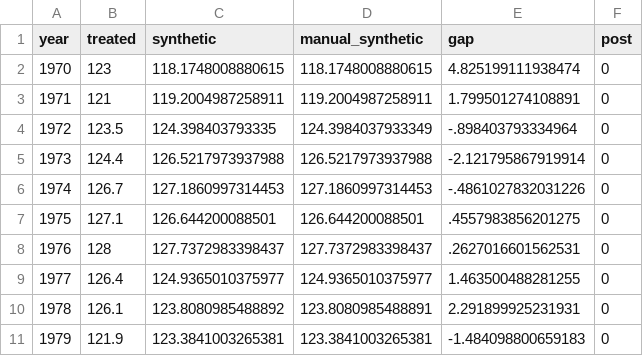
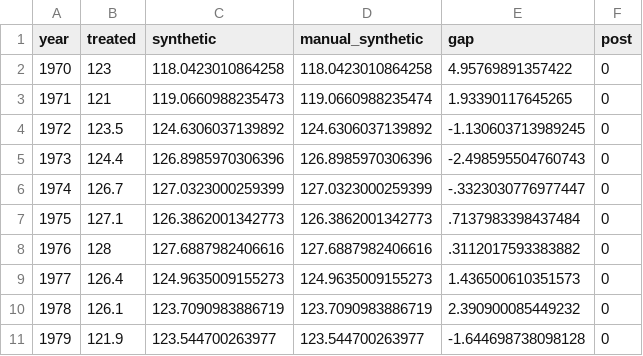
Before and after one commit to adiazescobar/libro_cortes, a CSV file: dofile/17_SyntheticControls/results/synth_paths.csv, drawn as a sheet; only a part is shown; the diff covers the shown part only.

```diff
--- a/dofile/17_SyntheticControls/results/synth_paths.csv
+++ b/dofile/17_SyntheticControls/results/synth_paths.csv
@@ -1,11 +1,11 @@
 year,treated,synthetic,manual_synthetic,gap,post
-1970,123,118.1748008880615,118.1748008880615,4.825199111938474,0
-1971,121,119.2004987258911,119.2004987258911,1.799501274108891,0
-1972,123.5,124.398403793335,124.3984037933349,-.898403793334964,0
-1973,124.4,126.5217973937988,126.5217973937988,-2.121795867919914,0
-1974,126.7,127.1860997314453,127.1860997314453,-.4861027832031226,0
-1975,127.1,126.644200088501,126.644200088501,.4557983856201275,0
-1976,128,127.7372983398437,127.7372983398437,.2627016601562531,0
-1977,126.4,124.9365010375977,124.9365010375977,1.463500488281255,0
-1978,126.1,123.8080985488892,123.8080985488891,2.291899925231931,0
-1979,121.9,123.3841003265381,123.3841003265381,-1.484098800659183,0
+1970,123,118.0423010864258,118.0423010864258,4.95769891357422,0
+1971,121,119.0660988235473,119.0660988235474,1.93390117645265,0
+1972,123.5,124.6306037139892,124.6306037139892,-1.130603713989245,0
+1973,124.4,126.8985970306396,126.8985970306396,-2.498595504760743,0
+1974,126.7,127.0323000259399,127.0323000259399,-.3323030776977447,0
+1975,127.1,126.3862001342773,126.3862001342773,.7137983398437484,0
+1976,128,127.6887982406616,127.6887982406616,.3112017593383882,0
+1977,126.4,124.9635009155273,124.9635009155273,1.436500610351573,0
+1978,126.1,123.7090983886719,123.7090983886719,2.390900085449232,0
+1979,121.9,123.544700263977,123.544700263977,-1.644698738098128,0
```
Also changed, not shown: 63 edited cells elsewhere in this file, dofile/17_SyntheticControls/results/synth_predictor_balance.csv, dofile/17_SyntheticControls/results/synth_weights.csv, 7 other files.
